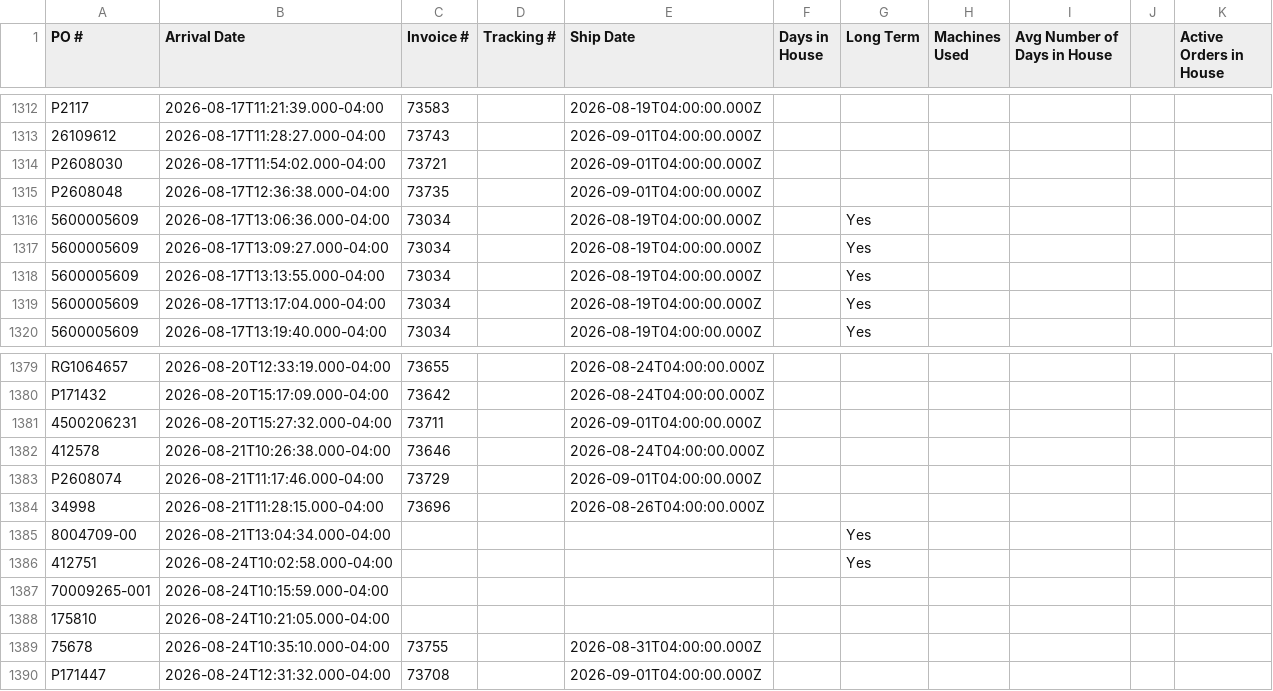
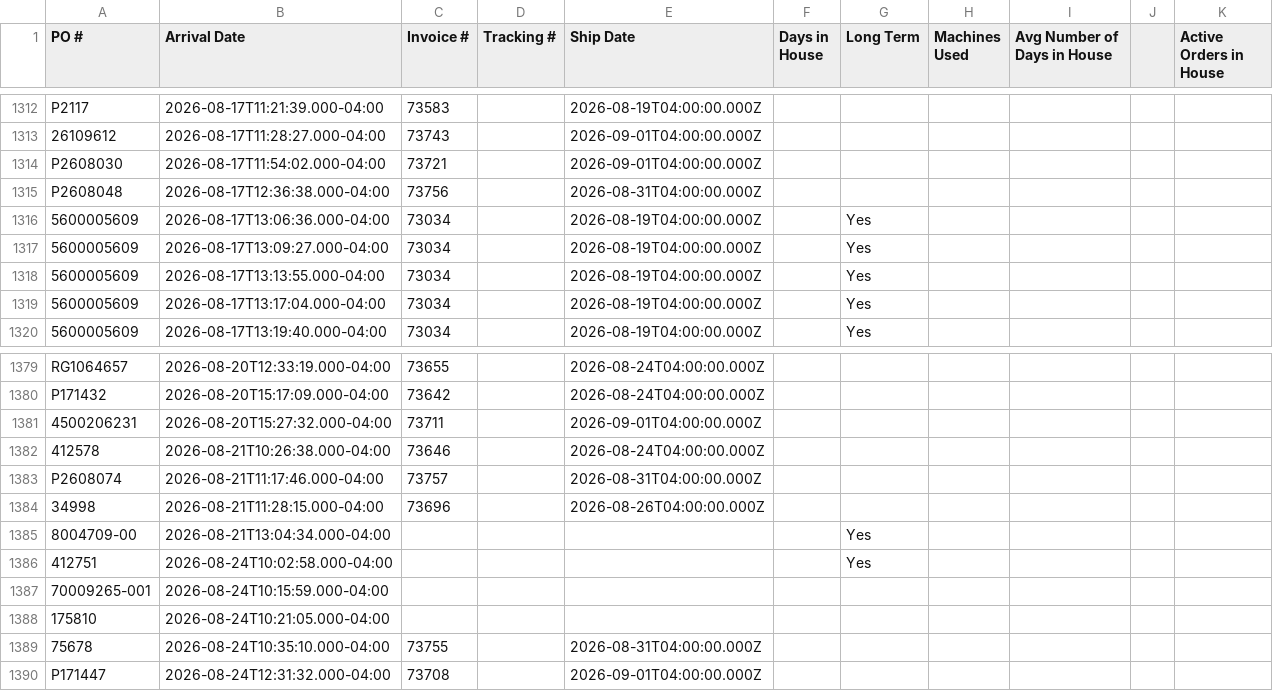
Before and after one commit to cgprecise/pic-dashboard, a CSV file: data.csv, drawn as a sheet; only a part is shown, gaps mark what is left out.

```diff
--- a/data.csv
+++ b/data.csv
@@ -1314,3 +1314,3 @@ P2117,2026-08-17T11:21:39.000-04:00,73583,,2026-08-19T04:00:00.000Z,,,,,,
 P2608030,2026-08-17T11:54:02.000-04:00,73721,,2026-09-01T04:00:00.000Z,,,,,,
-P2608048,2026-08-17T12:36:38.000-04:00,73735,,2026-09-01T04:00:00.000Z,,,,,,
+P2608048,2026-08-17T12:36:38.000-04:00,73756,,2026-08-31T04:00:00.000Z,,,,,,
 5600005609,2026-08-17T13:06:36.000-04:00,73034,,2026-08-19T04:00:00.000Z,,Yes,,,,
@@ -1382,3 +1382,3 @@ P171432,2026-08-20T15:17:09.000-04:00,73642,,2026-08-24T04:00:00.000Z,,,,,,
 412578,2026-08-21T10:26:38.000-04:00,73646,,2026-08-24T04:00:00.000Z,,,,,,
-P2608074,2026-08-21T11:17:46.000-04:00,73729,,2026-09-01T04:00:00.000Z,,,,,,
+P2608074,2026-08-21T11:17:46.000-04:00,73757,,2026-08-31T04:00:00.000Z,,,,,,
 34998,2026-08-21T11:28:15.000-04:00,73696,,2026-08-26T04:00:00.000Z,,,,,,
```
